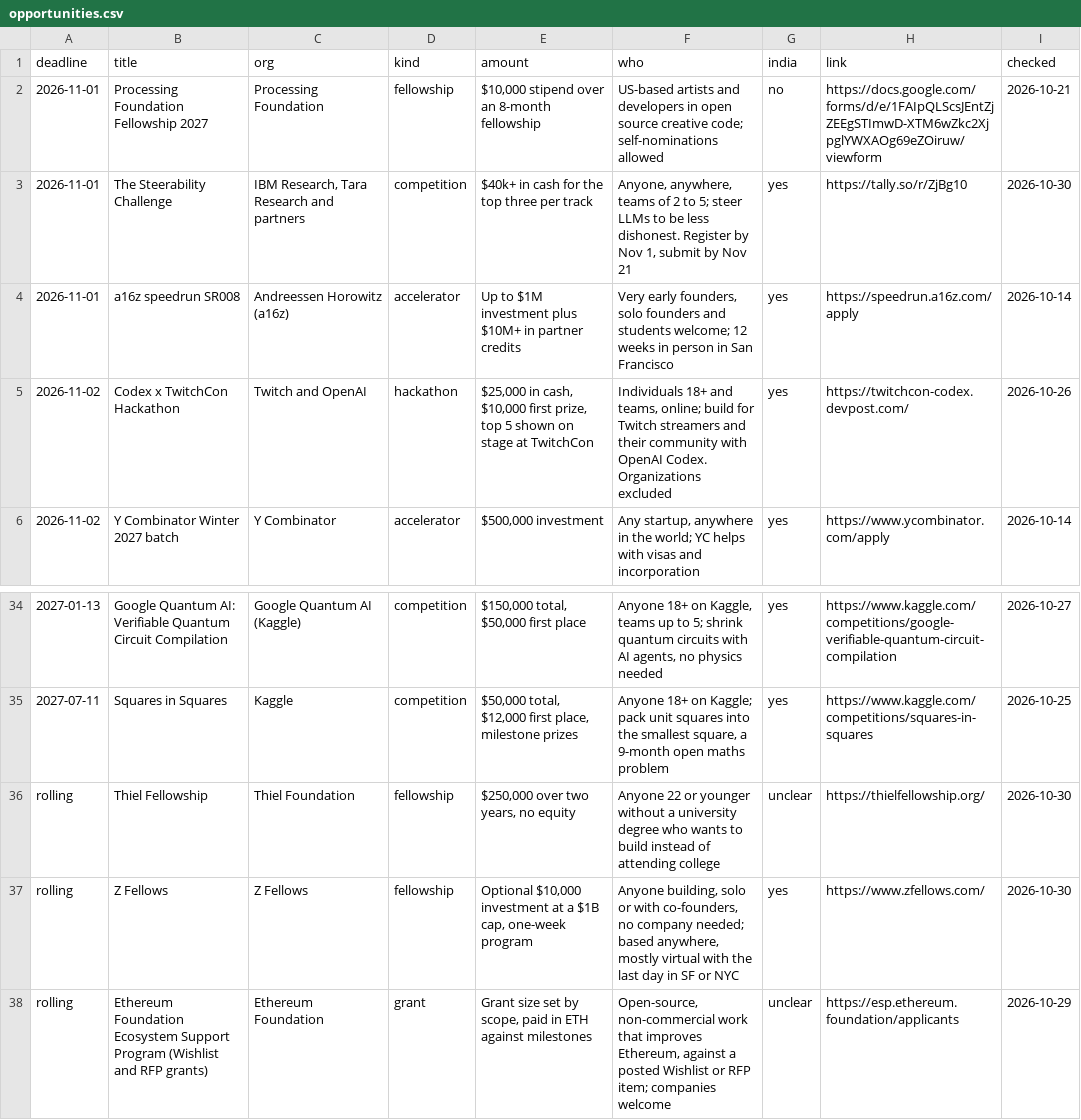
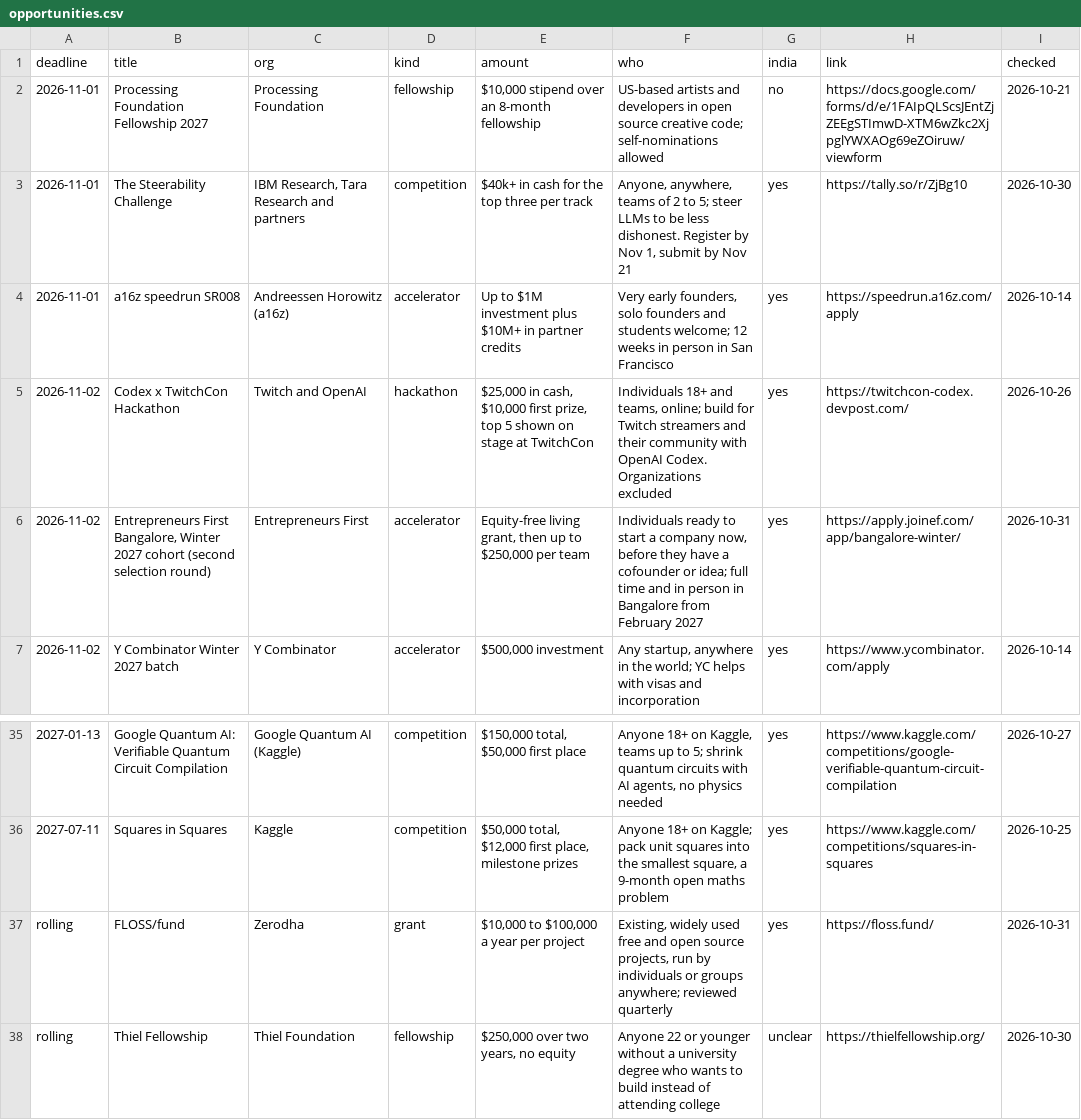
Before and after one commit to anurag629/opportunities, a CSV file: opportunities.csv, drawn as a sheet; only a part is shown, gaps mark what is left out; the shorter side is filled out with more unchanged rows.

Commit message:
Update: 42 open opportunities (2026-10-31)

```diff
--- a/opportunities.csv
+++ b/opportunities.csv
@@ -5,2 +5,3 @@ deadline,title,org,kind,amount,who,india,link,checked
 2026-11-02,Codex x TwitchCon Hackathon,Twitch and OpenAI,hackathon,"$25,000 in cash, $10,000 first prize, top 5 shown on stage at TwitchCon","Individuals 18+ and teams, online; build for Twitch streamers and their community with OpenAI Codex. Organizations excluded",yes,https://twitchcon-codex.devpost.com/,2026-10-26
+2026-11-02,"Entrepreneurs First Bangalore, Winter 2027 cohort (second selection round)",Entrepreneurs First,accelerator,"Equity-free living grant, then up to $250,000 per team","Individuals ready to start a company now, before they have a cofounder or idea; full time and in person in Bangalore from February 2027",yes,https://apply.joinef.com/app/bangalore-winter/,2026-10-31
 2026-11-02,Y Combinator Winter 2027 batch,Y Combinator,accelerator,"$500,000 investment","Any startup, anywhere in the world; YC helps with visas and incorporation",yes,https://www.ycombinator.com/apply,2026-10-14
@@ -35,2 +36,3 @@ deadline,title,org,kind,amount,who,india,link,checked
 2027-07-11,Squares in Squares,Kaggle,competition,"$50,000 total, $12,000 first place, milestone prizes","Anyone 18+ on Kaggle; pack unit squares into the smallest square, a 9-month open maths problem",yes,https://www.kaggle.com/competitions/squares-in-squares,2026-10-25
+rolling,FLOSS/fund,Zerodha,grant,"$10,000 to $100,000 a year per project","Existing, widely used free and open source projects, run by individuals or groups anywhere; reviewed quarterly",yes,https://floss.fund/,2026-10-31
 rolling,Thiel Fellowship,Thiel Foundation,fellowship,"$250,000 over two years, no equity",Anyone 22 or younger without a university degree who wants to build instead of attending college,unclear,https://thielfellowship.org/,2026-10-30
```
Also changed, not shown: 2 other files.
